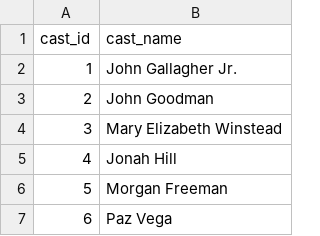
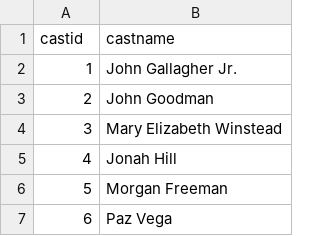
Before and after one commit to IdreesDehistani/database_management_S1, a CSV file: cast_member_extract.csv, drawn as a sheet; only a part is shown.

Commit message:
Modify sql command and cast & director file

```diff
--- a/cast_member_extract.csv
+++ b/cast_member_extract.csv
@@ -1,2 +1,2 @@
-cast_id,cast_name
+castid,castname
 1,John Gallagher Jr.
```
Also changed, not shown: director_extract.csv, 1 other file.
